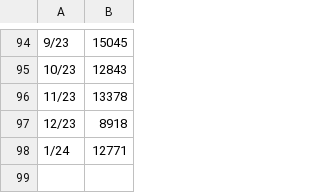
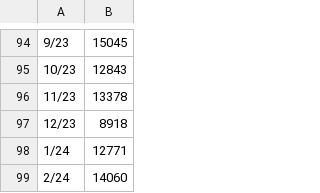
Before and after one commit to jpowell24/jpowellwebsite, a CSV file: graphing_code/HeathData-Formatted.csv, drawn as a sheet; only a part is shown, gaps mark what is left out; the diff names each change by its address in the sheet, - before the commit and + after, or states it on an @@ line.

```diff
--- a/graphing_code/HeathData-Formatted.csv
+++ b/graphing_code/HeathData-Formatted.csv
+row 99: 2/24 | 14060
```
Also changed, not shown: 3 other files.
